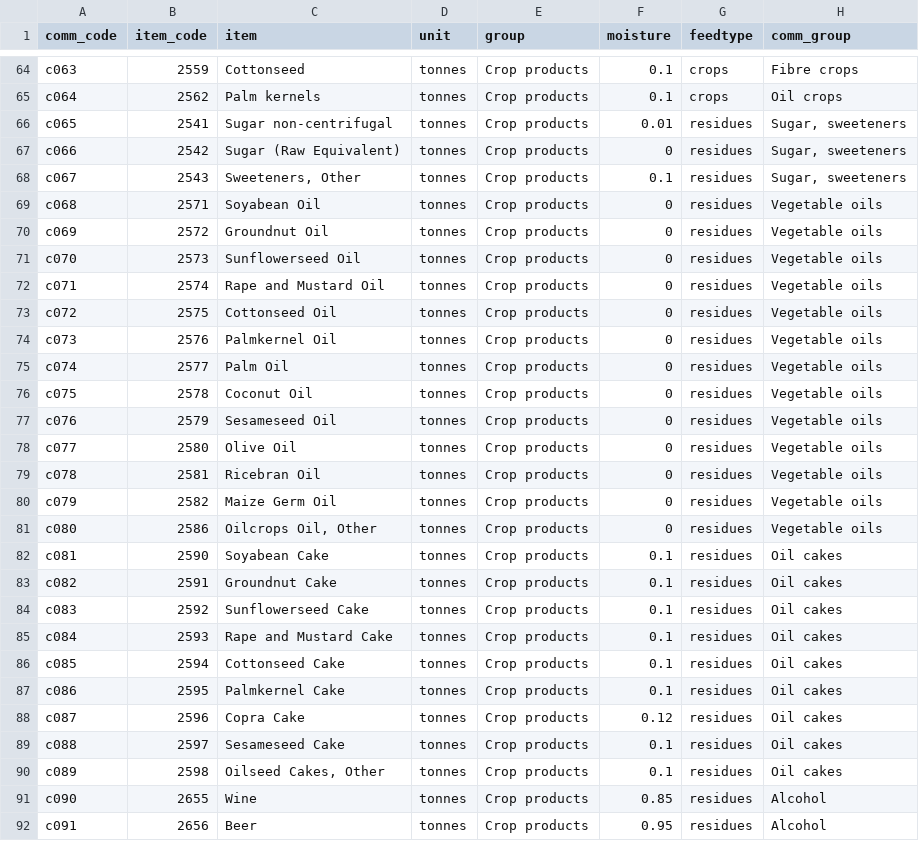
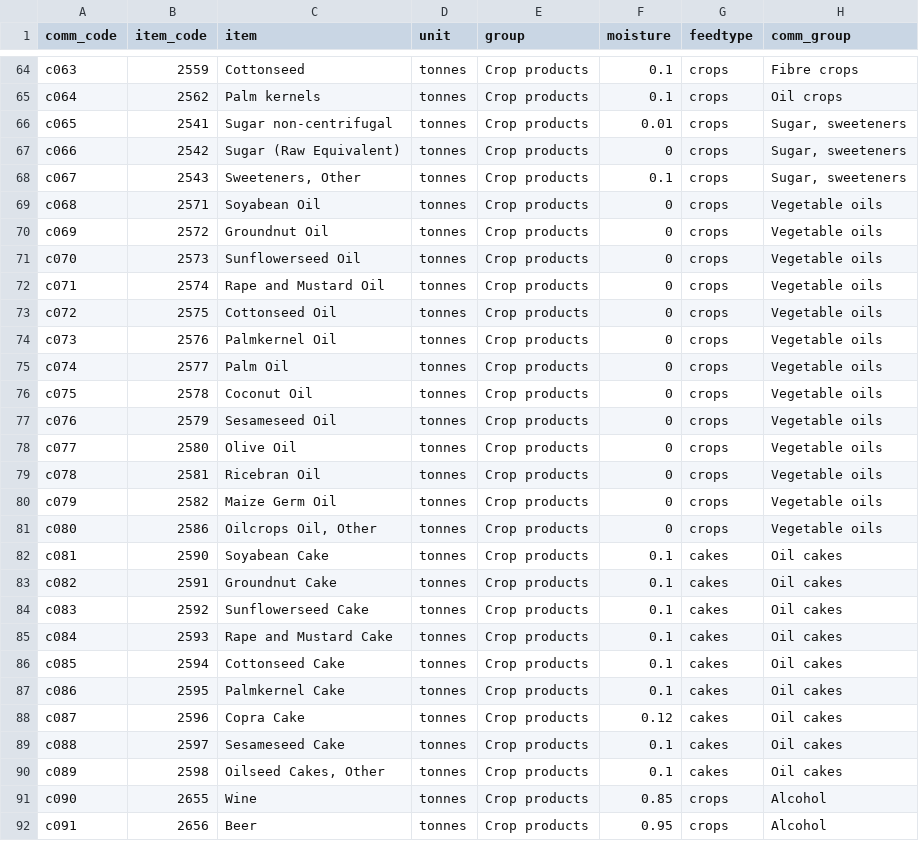
Before and after one commit to fineprint-global/fabio, a CSV file: inst/items_full.csv, drawn as a sheet; only a part is shown, gaps mark what is left out; the diff covers the shown part only.

Commit message:
1. small adjustment for reading FAO data 2. Adjusting feedtypes in "items"

```diff
--- a/inst/items_full.csv
+++ b/inst/items_full.csv
@@ -65,28 +65,28 @@ c063,2559,Cottonseed,tonnes,Crop products,0.1,crops,Fibre crops
 c064,2562,Palm kernels,tonnes,Crop products,0.1,crops,Oil crops
-c065,2541,Sugar non-centrifugal,tonnes,Crop products,0.01,residues,"Sugar, sweeteners"
-c066,2542,Sugar (Raw Equivalent),tonnes,Crop products,0,residues,"Sugar, sweeteners"
-c067,2543,"Sweeteners, Other",tonnes,Crop products,0.1,residues,"Sugar, sweeteners"
-c068,2571,Soyabean Oil,tonnes,Crop products,0,residues,Vegetable oils
-c069,2572,Groundnut Oil,tonnes,Crop products,0,residues,Vegetable oils
-c070,2573,Sunflowerseed Oil,tonnes,Crop products,0,residues,Vegetable oils
-c071,2574,Rape and Mustard Oil,tonnes,Crop products,0,residues,Vegetable oils
-c072,2575,Cottonseed Oil,tonnes,Crop products,0,residues,Vegetable oils
-c073,2576,Palmkernel Oil,tonnes,Crop products,0,residues,Vegetable oils
-c074,2577,Palm Oil,tonnes,Crop products,0,residues,Vegetable oils
-c075,2578,Coconut Oil,tonnes,Crop products,0,residues,Vegetable oils
-c076,2579,Sesameseed Oil,tonnes,Crop products,0,residues,Vegetable oils
-c077,2580,Olive Oil,tonnes,Crop products,0,residues,Vegetable oils
-c078,2581,Ricebran Oil,tonnes,Crop products,0,residues,Vegetable oils
-c079,2582,Maize Germ Oil,tonnes,Crop products,0,residues,Vegetable oils
-c080,2586,"Oilcrops Oil, Other",tonnes,Crop products,0,residues,Vegetable oils
-c081,2590,Soyabean Cake,tonnes,Crop products,0.1,residues,Oil cakes
-c082,2591,Groundnut Cake,tonnes,Crop products,0.1,residues,Oil cakes
-c083,2592,Sunflowerseed Cake,tonnes,Crop products,0.1,residues,Oil cakes
-c084,2593,Rape and Mustard Cake,tonnes,Crop products,0.1,residues,Oil cakes
-c085,2594,Cottonseed Cake,tonnes,Crop products,0.1,residues,Oil cakes
-c086,2595,Palmkernel Cake,tonnes,Crop products,0.1,residues,Oil cakes
-c087,2596,Copra Cake,tonnes,Crop products,0.12,residues,Oil cakes
-c088,2597,Sesameseed Cake,tonnes,Crop products,0.1,residues,Oil cakes
-c089,2598,"Oilseed Cakes, Other",tonnes,Crop products,0.1,residues,Oil cakes
-c090,2655,Wine,tonnes,Crop products,0.85,residues,Alcohol
-c091,2656,Beer,tonnes,Crop products,0.95,residues,Alcohol
+c065,2541,Sugar non-centrifugal,tonnes,Crop products,0.01,crops,"Sugar, sweeteners"
+c066,2542,Sugar (Raw Equivalent),tonnes,Crop products,0,crops,"Sugar, sweeteners"
+c067,2543,"Sweeteners, Other",tonnes,Crop products,0.1,crops,"Sugar, sweeteners"
+c068,2571,Soyabean Oil,tonnes,Crop products,0,crops,Vegetable oils
+c069,2572,Groundnut Oil,tonnes,Crop products,0,crops,Vegetable oils
+c070,2573,Sunflowerseed Oil,tonnes,Crop products,0,crops,Vegetable oils
+c071,2574,Rape and Mustard Oil,tonnes,Crop products,0,crops,Vegetable oils
+c072,2575,Cottonseed Oil,tonnes,Crop products,0,crops,Vegetable oils
+c073,2576,Palmkernel Oil,tonnes,Crop products,0,crops,Vegetable oils
+c074,2577,Palm Oil,tonnes,Crop products,0,crops,Vegetable oils
+c075,2578,Coconut Oil,tonnes,Crop products,0,crops,Vegetable oils
+c076,2579,Sesameseed Oil,tonnes,Crop products,0,crops,Vegetable oils
+c077,2580,Olive Oil,tonnes,Crop products,0,crops,Vegetable oils
+c078,2581,Ricebran Oil,tonnes,Crop products,0,crops,Vegetable oils
+c079,2582,Maize Germ Oil,tonnes,Crop products,0,crops,Vegetable oils
+c080,2586,"Oilcrops Oil, Other",tonnes,Crop products,0,crops,Vegetable oils
+c081,2590,Soyabean Cake,tonnes,Crop products,0.1,cakes,Oil cakes
+c082,2591,Groundnut Cake,tonnes,Crop products,0.1,cakes,Oil cakes
+c083,2592,Sunflowerseed Cake,tonnes,Crop products,0.1,cakes,Oil cakes
+c084,2593,Rape and Mustard Cake,tonnes,Crop products,0.1,cakes,Oil cakes
+c085,2594,Cottonseed Cake,tonnes,Crop products,0.1,cakes,Oil cakes
+c086,2595,Palmkernel Cake,tonnes,Crop products,0.1,cakes,Oil cakes
+c087,2596,Copra Cake,tonnes,Crop products,0.12,cakes,Oil cakes
+c088,2597,Sesameseed Cake,tonnes,Crop products,0.1,cakes,Oil cakes
+c089,2598,"Oilseed Cakes, Other",tonnes,Crop products,0.1,cakes,Oil cakes
+c090,2655,Wine,tonnes,Crop products,0.85,crops,Alcohol
+c091,2656,Beer,tonnes,Crop products,0.95,crops,Alcohol
```
Also changed, not shown: 3 edited cells elsewhere in this file, 1 other file.
